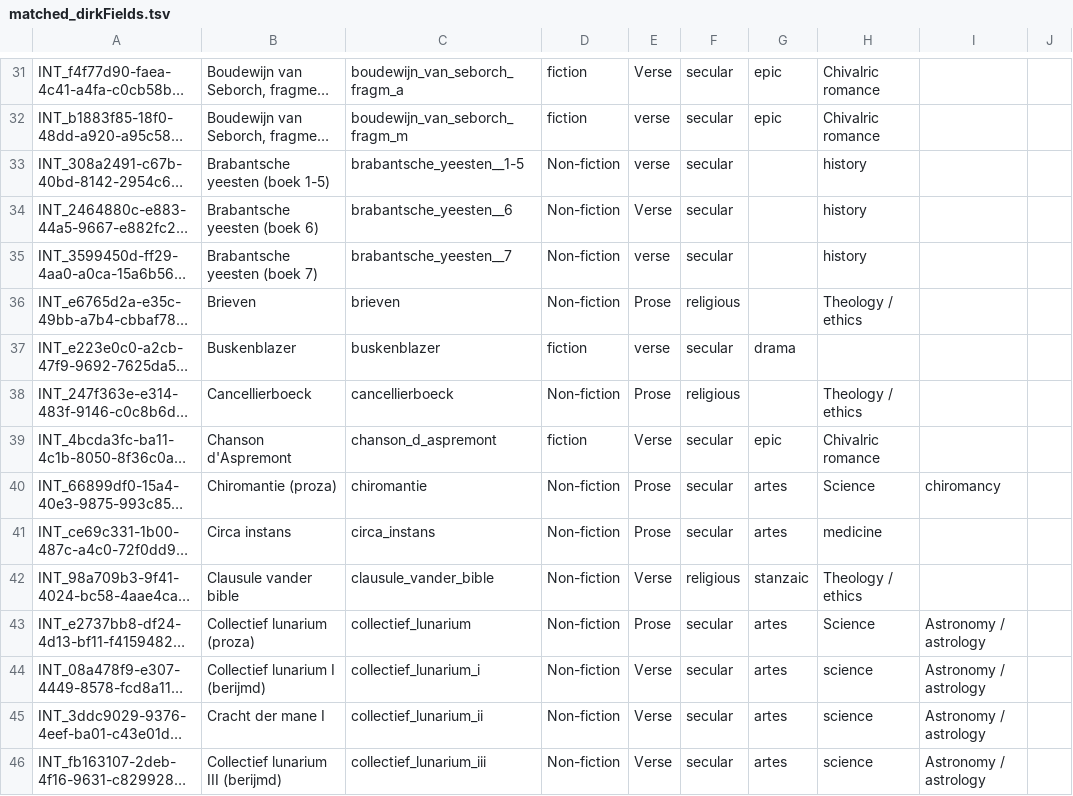
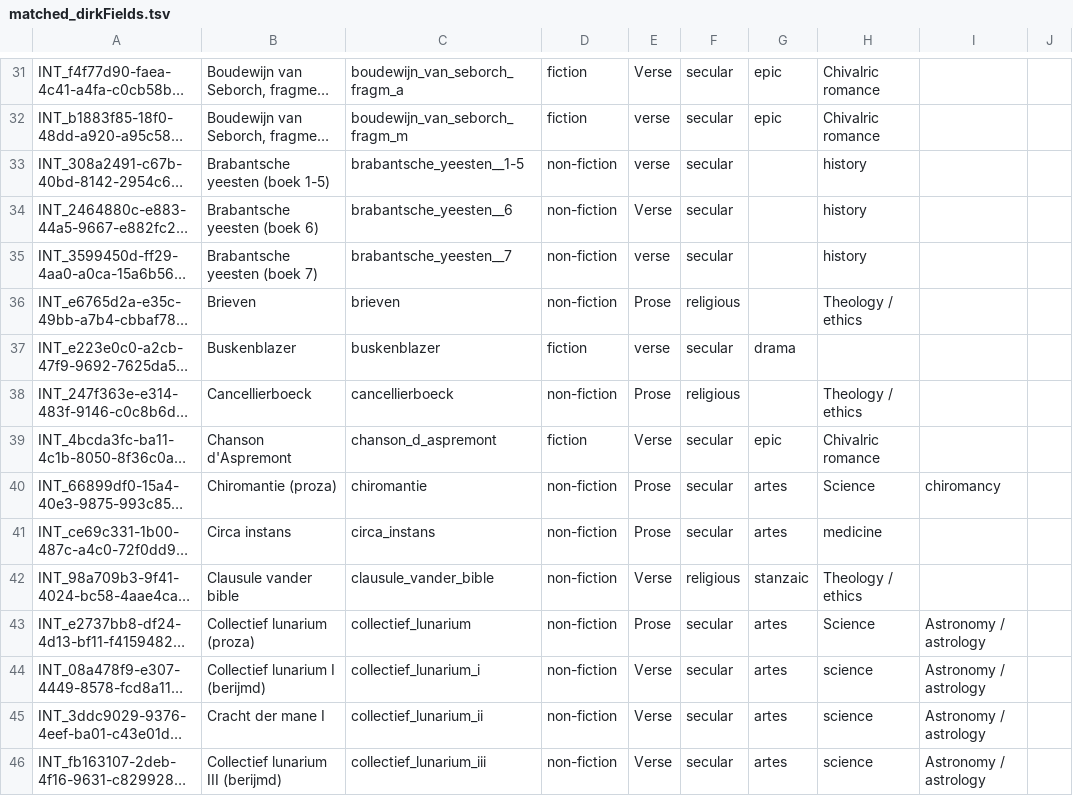
Before and after one commit to JessedeDoes/CorpusProcessing, a TSV file: data/MNL/Metadata/matched_dirkFields.tsv, drawn as a sheet; only a part is shown, gaps mark what is left out; long unchanged cells end in …; the diff covers the shown part only; the diff names each change by its address in the sheet, - before the commit and + after, or states it on an @@ line.

```diff
--- a/data/MNL/Metadata/matched_dirkFields.tsv
+++ b/data/MNL/Metadata/matched_dirkFields.tsv
-D33:D36: Non-fiction
+D33:D36: non-fiction
-D38: Non-fiction
+D38: non-fiction
-D40:D46: Non-fiction
+D40:D46: non-fiction
```
Also changed, not shown: 175 edited cells elsewhere in this file, 18 other files.
